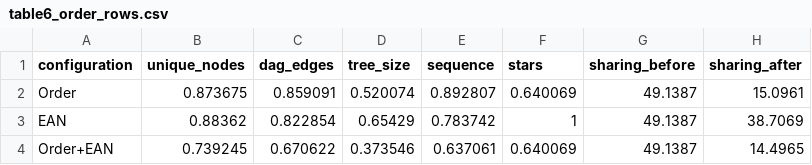
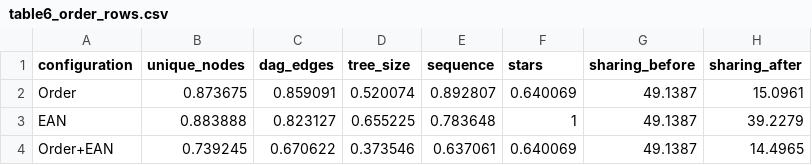
Before and after one commit to Lasuac-SG/lotus, a CSV file: table6_order_rows.csv, drawn as a sheet.

```diff
--- a/table6_order_rows.csv
+++ b/table6_order_rows.csv
@@ -2,3 +2,3 @@ configuration,unique_nodes,dag_edges,tree_size,sequence,stars,sharing_before,sha
 Order,0.873675,0.859091,0.520074,0.892807,0.640069,49.1387,15.0961
-EAN,0.88362,0.822854,0.65429,0.783742,1,49.1387,38.7069
+EAN,0.883888,0.823127,0.655225,0.783648,1,49.1387,39.2279
 Order+EAN,0.739245,0.670622,0.373546,0.637061,0.640069,49.1387,14.4965
```
Also changed, not shown: rq3_complementarity.csv, rq4_budget.csv, 10 other files.
